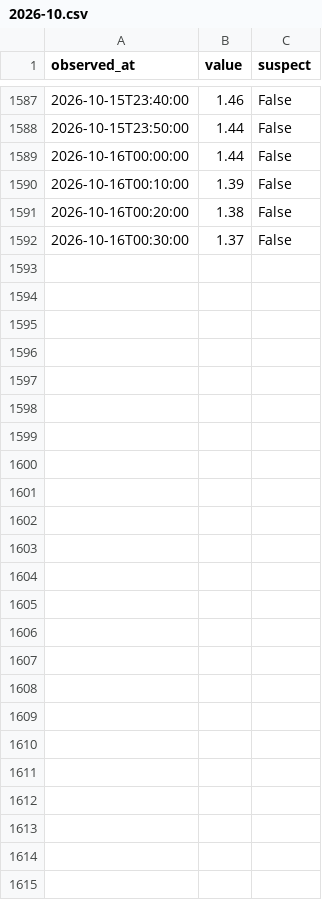
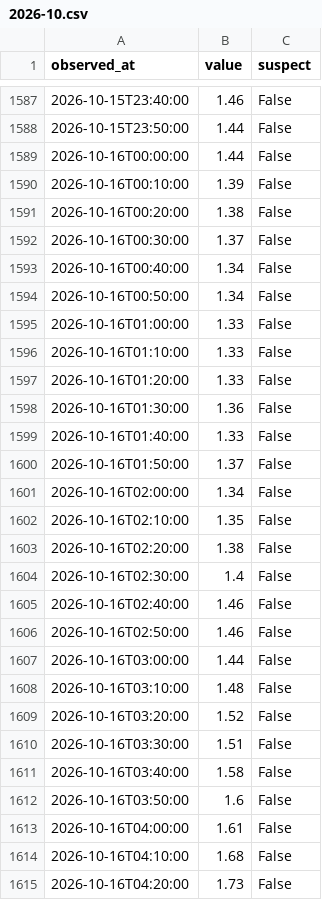
Before and after one commit to THETIMEINC/sakaigawa-watch, a CSV file: generated/data/levels/2026-10.csv, drawn as a sheet; only a part is shown, gaps mark what is left out; the diff names each change by its address in the sheet, - before the commit and + after, or states it on an @@ line.

```diff
--- a/generated/data/levels/2026-10.csv
+++ b/generated/data/levels/2026-10.csv
+row 1593: 2026-10-16T00:40:00 | 1.34 | False
+row 1594: 2026-10-16T00:50:00 | 1.34 | False
+row 1595: 2026-10-16T01:00:00 | 1.33 | False
+row 1596: 2026-10-16T01:10:00 | 1.33 | False
+row 1597: 2026-10-16T01:20:00 | 1.33 | False
+row 1598: 2026-10-16T01:30:00 | 1.36 | False
+row 1599: 2026-10-16T01:40:00 | 1.33 | False
+row 1600: 2026-10-16T01:50:00 | 1.37 | False
+row 1601: 2026-10-16T02:00:00 | 1.34 | False
+row 1602: 2026-10-16T02:10:00 | 1.35 | False
+row 1603: 2026-10-16T02:20:00 | 1.38 | False
+row 1604: 2026-10-16T02:30:00 | 1.4 | False
+row 1605: 2026-10-16T02:40:00 | 1.46 | False
+row 1606: 2026-10-16T02:50:00 | 1.46 | False
+row 1607: 2026-10-16T03:00:00 | 1.44 | False
+row 1608: 2026-10-16T03:10:00 | 1.48 | False
+row 1609: 2026-10-16T03:20:00 | 1.52 | False
+row 1610: 2026-10-16T03:30:00 | 1.51 | False
+row 1611: 2026-10-16T03:40:00 | 1.58 | False
+row 1612: 2026-10-16T03:50:00 | 1.6 | False
+row 1613: 2026-10-16T04:00:00 | 1.61 | False
+row 1614: 2026-10-16T04:10:00 | 1.68 | False
+row 1615: 2026-10-16T04:20:00 | 1.73 | False
```
Also changed, not shown: generated/data/rain/2026-10.csv, 4 other files.
